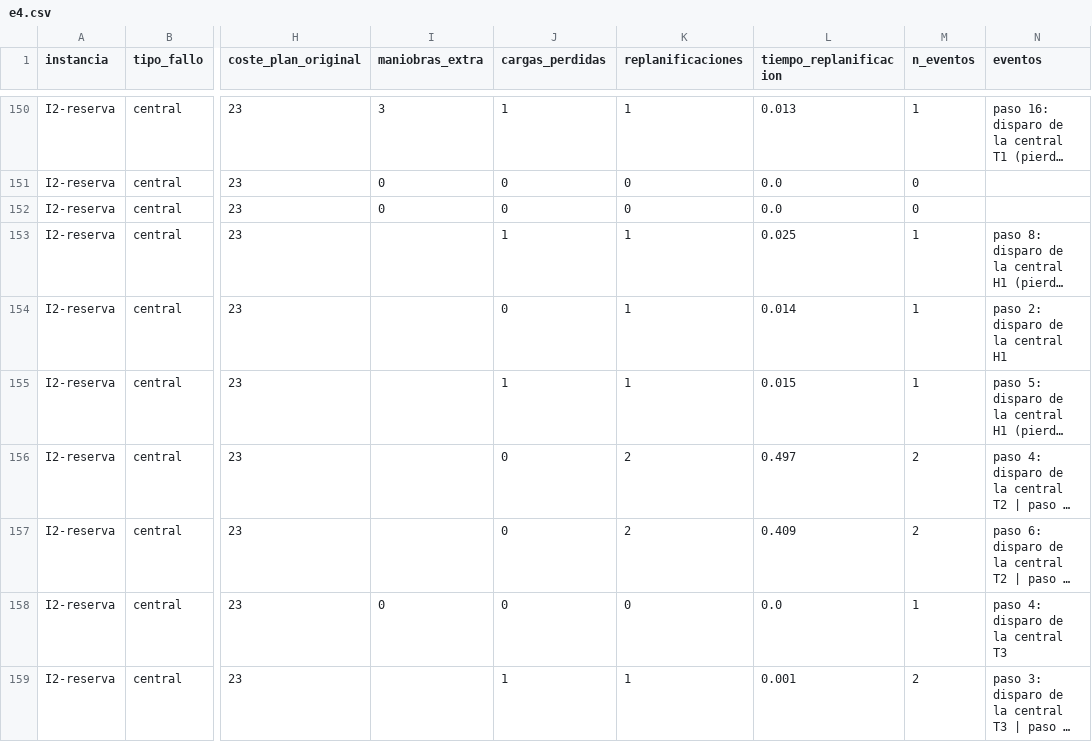
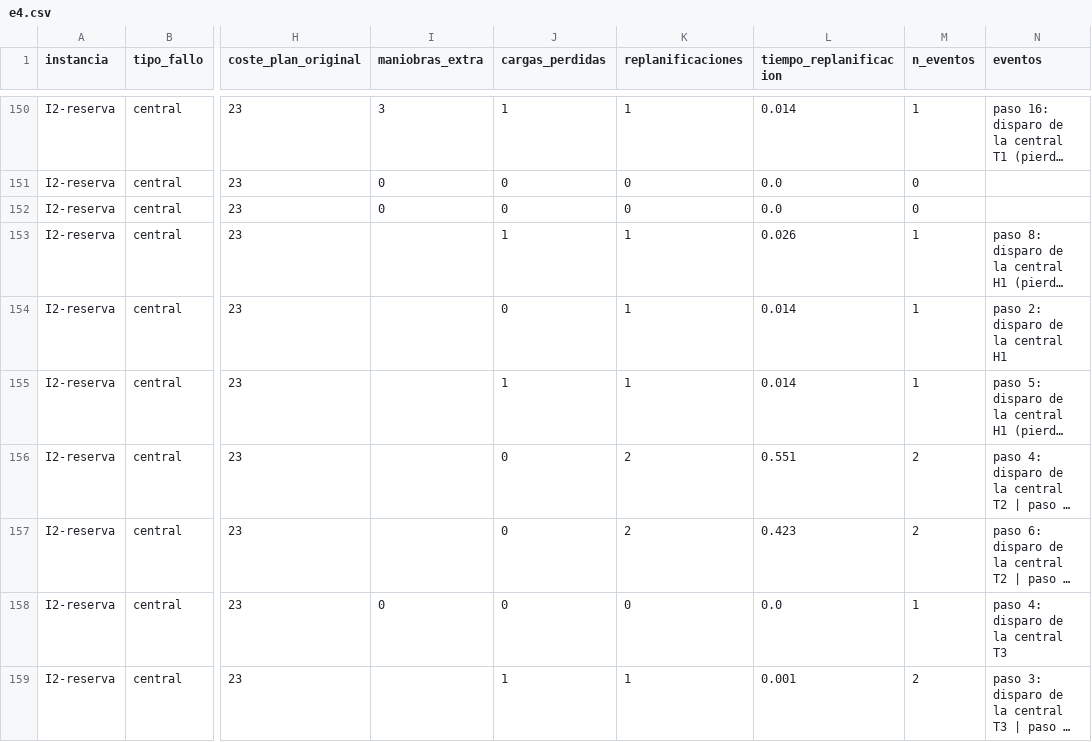
Before and after one commit to milirodriguezv/practica2_ia_simbolica, a CSV file: resultados/e4.csv, drawn as a sheet; only a part is shown, gaps mark what is left out; long unchanged cells end in …; the diff covers the shown part only; the diff names each change by its address in the sheet, - before the commit and + after, or states it on an @@ line.

```diff
--- a/resultados/e4.csv
+++ b/resultados/e4.csv
-L150 (tiempo_replanificacion): 0.013
+L150 (tiempo_replanificacion): 0.014
-L153 (tiempo_replanificacion): 0.025
+L153 (tiempo_replanificacion): 0.026
-L155 (tiempo_replanificacion): 0.015
+L155 (tiempo_replanificacion): 0.014
-L156 (tiempo_replanificacion): 0.497
+L156 (tiempo_replanificacion): 0.551
-L157 (tiempo_replanificacion): 0.409
+L157 (tiempo_replanificacion): 0.423
```
Also changed, not shown: 56 edited cells elsewhere in this file, resultados/e4_resumen.csv, 9 other files.
